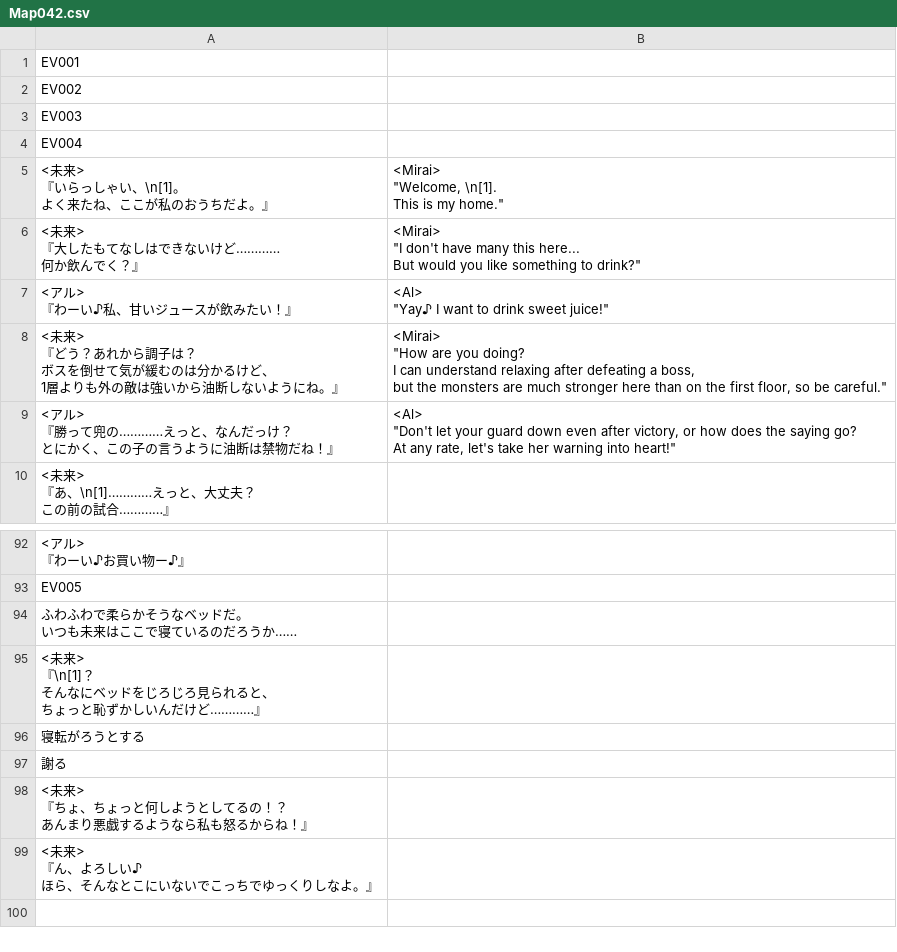
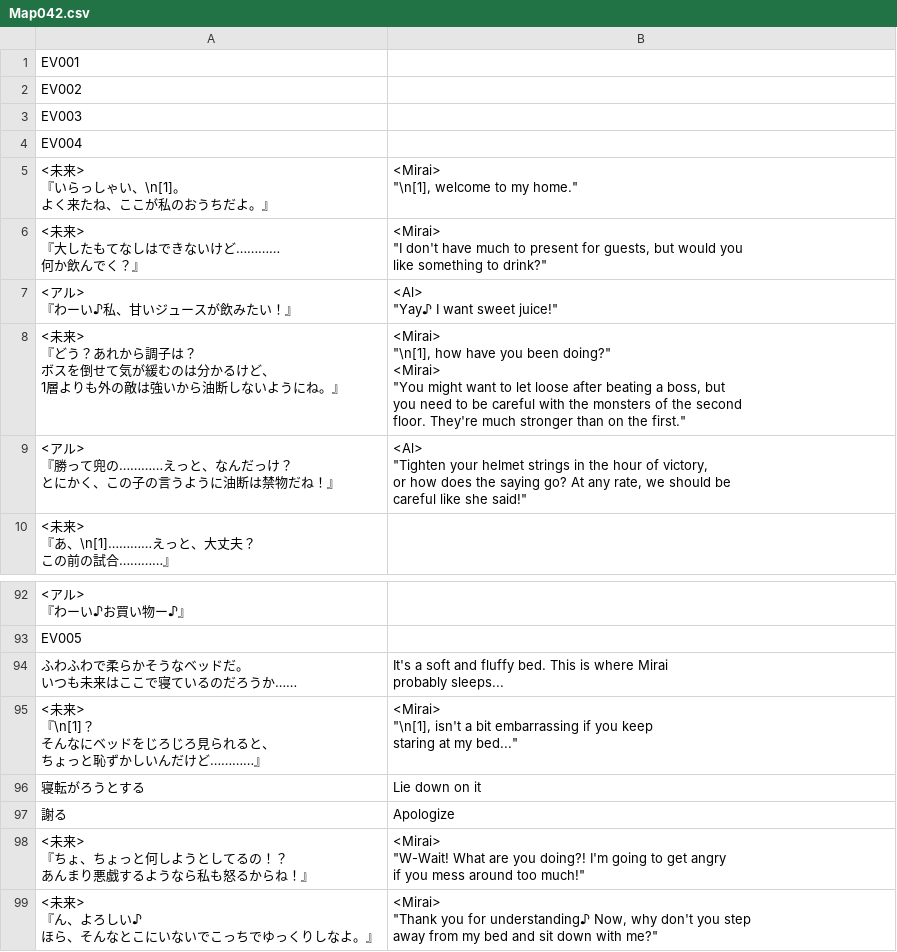
Before and after one commit to PummelsTL/TowerOfAlfimia, a CSV file: www/data/Map042.csv, drawn as a sheet; only a part is shown, gaps mark what is left out.

Commit message:
Mirai house

```diff
--- a/www/data/Map042.csv
+++ b/www/data/Map042.csv
@@ -4,27 +4,31 @@
 "EV004",""
-"<未来>
-『いらっしゃい、\n[1]。
-　よく来たね、ここが私のおうちだよ。』","<Mirai>
-""Welcome, \n[1].
- This is my home."""
-"<未来>
-『大したもてなしはできないけど…………
-　何か飲んでく？』","<Mirai>
-""I don't have many this here...
- But would you like something to drink?"""
-"<アル>
-『わーい♪私、甘いジュースが飲みたい！』","<Al>
-""Yay♪ I want to drink sweet juice!"""
-"<未来>
-『どう？あれから調子は？　
-　ボスを倒せて気が緩むのは分かるけど、
-　1層よりも外の敵は強いから油断しないようにね。』","<Mirai>
-""How are you doing?
- I can understand relaxing after defeating a boss,
- but the monsters are much stronger here than on the first floor, so be careful."""
-"<アル>
-『勝って兜の…………えっと、なんだっけ？
-　とにかく、この子の言うように油断は禁物だね！』","<Al>
-""Don't let your guard down even after victory, or how does the saying go?
- At any rate, let's take her warning into heart!"""
+"<未来>
+『いらっしゃい、\n[1]。
+　よく来たね、ここが私のおうちだよ。』","<Mirai>
+""\n[1], welcome to my home."""
+"<未来>
+『大したもてなしはできないけど…………
+　何か飲んでく？』","<Mirai>
+""I don't have much to present for guests, but would you
+ like something to drink?"""
+"<アル>
+『わーい♪私、甘いジュースが飲みたい！』","<Al>
+""Yay♪ I want sweet juice!"""
+"<未来>
+『どう？あれから調子は？　
+　ボスを倒せて気が緩むのは分かるけど、
+　1層よりも外の敵は強いから油断しないようにね。』","<Mirai>
+""\n[1], how have you been doing?""
+
+
+<Mirai>
+""You might want to let loose after beating a boss, but
+ you need to be careful with the monsters of the second
+ floor. They're much stronger than on the first."""
+"<アル>
+『勝って兜の…………えっと、なんだっけ？
+　とにかく、この子の言うように油断は禁物だね！』","<Al>
+""Tighten your helmet strings in the hour of victory,
+ or how does the saying go? At any rate, we should be
+ careful like she said!"""
 "<未来>
@@ -271,15 +275,22 @@
 "EV005",""
-"ふわふわで柔らかそうなベッドだ。
-いつも未来はここで寝ているのだろうか……",""
-"<未来>
-『\n[1]？
-　そんなにベッドをじろじろ見られると、
-　ちょっと恥ずかしいんだけど…………』",""
-"寝転がろうとする",""
-"謝る",""
-"<未来>
-『ちょ、ちょっと何しようとしてるの！？
-　あんまり悪戯するようなら私も怒るからね！』",""
-"<未来>
-『ん、よろしい♪
-　ほら、そんなとこにいないでこっちでゆっくりしなよ。』",""
+"ふわふわで柔らかそうなベッドだ。
+いつも未来はここで寝ているのだろうか……","It's a soft and fluffy bed. This is where Mirai
+probably sleeps..."
+"<未来>
+『\n[1]？
+　そんなにベッドをじろじろ見られると、
+　ちょっと恥ずかしいんだけど…………』","<Mirai>
+""\n[1], isn't a bit embarrassing if you keep
+ staring at my bed..."""
+"寝転がろうとする","Lie down on it"
+"謝る","Apologize"
+"<未来>
+『ちょ、ちょっと何しようとしてるの！？
+　あんまり悪戯するようなら私も怒るからね！』","<Mirai>
+""W-Wait! What are you doing?! I'm going to get angry
+ if you mess around too much!"""
+"<未来>
+『ん、よろしい♪
+　ほら、そんなとこにいないでこっちでゆっくりしなよ。』","<Mirai>
+""Thank you for understanding♪ Now, why don't you step
+ away from my bed and sit down with me?"""
```
